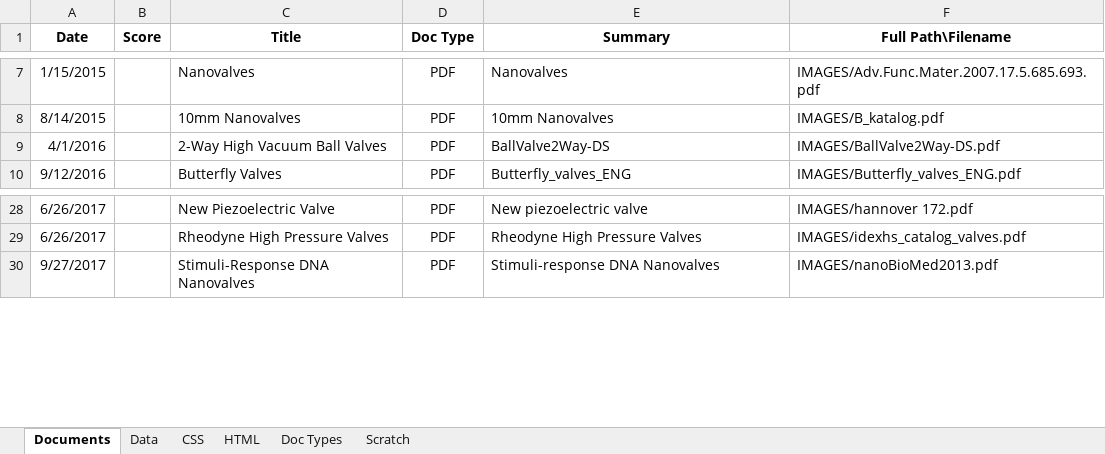
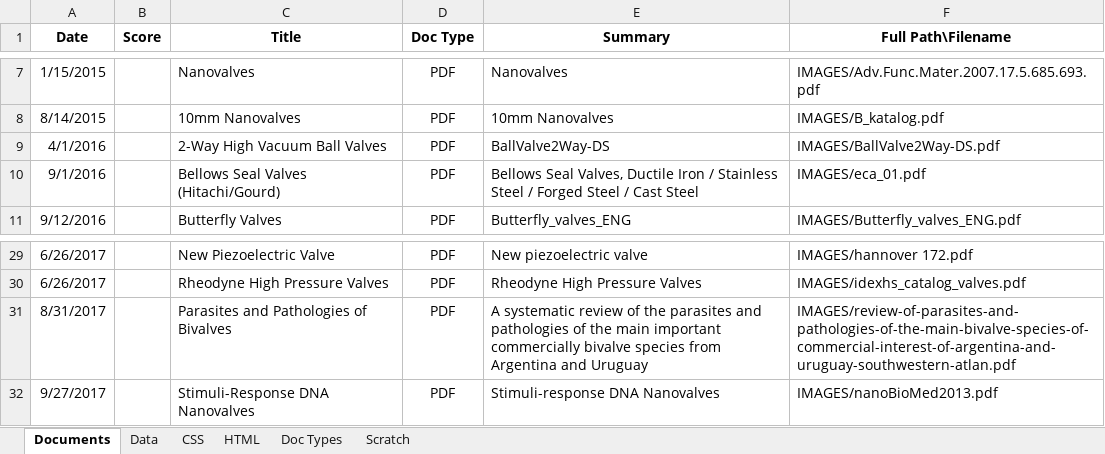
Before and after one commit to ranyc2000/e-Binder, an Excel workbook: Binder-Dev Index.xlsm, sheet Documents, drawn as a sheet; only a part is shown, gaps mark what is left out; values as stored, in another font and other column widths than the file's, no borders; charts and pictures not drawn; the diff names each change by its address in the sheet, - before the commit and + after, or states it on an @@ line.

Commit message:
Add files via upload

```diff
--- a/Binder-Dev Index.xlsm (sheet Documents)
+++ b/Binder-Dev Index.xlsm (sheet Documents)
+row 10: 9/1/2016 |  | Bellows Seal Valves (Hitachi/Gourd) | PDF | Bellows Seal Valves, Ductile Iron / Stainless Steel / Forged Steel / Cast Steel | IMAGES/eca_01.pdf
+row 31: 8/31/2017 |  | Parasites and Pathologies of Bivalves | PDF | A systematic review of the parasites and pathologies of the main important commercially bivalve species from Argentina and Uruguay | IMAGES/review-of-parasites-and-pathologies-of-the-main-bivalve-species-of-commercial-interest-of-argentina-and-uruguay-southwestern-atlan.pdf
```
